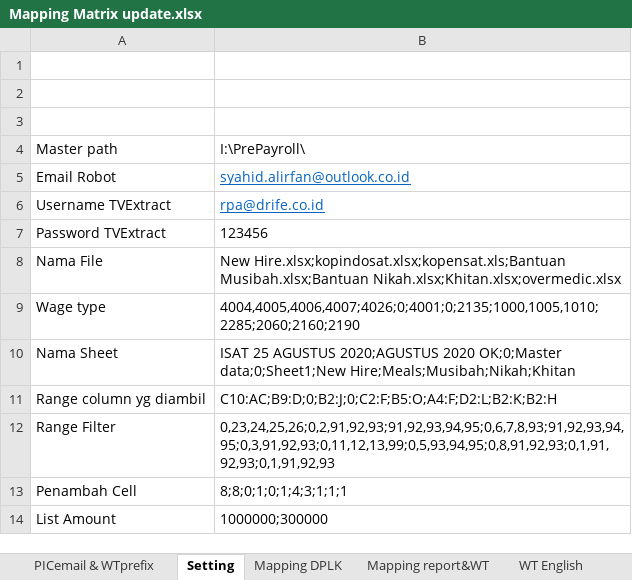
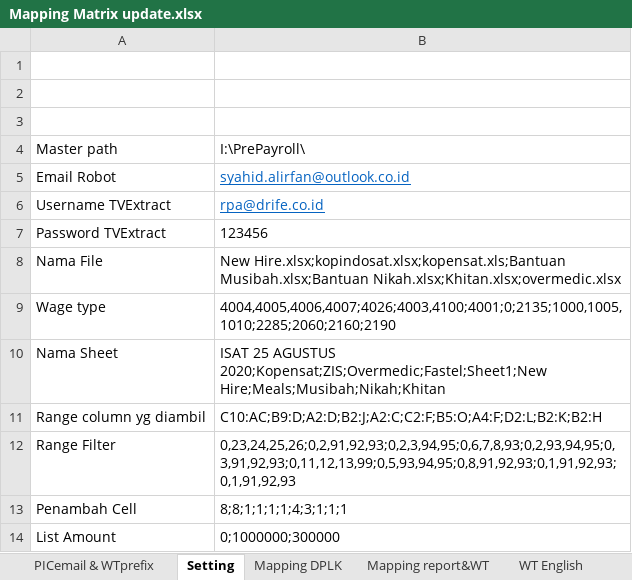
Before and after one commit to syrfan12/Payroll-Indosat-Drife, an Excel workbook: Mapping Matrix update.xlsx, sheet Setting, drawn as a sheet; values as stored, in another font and other column widths than the file's, no borders; the diff names each change by its address in the sheet, - before the commit and + after, or states it on an @@ line.

```diff
--- a/Mapping Matrix update.xlsx (sheet Setting)
+++ b/Mapping Matrix update.xlsx (sheet Setting)
-B9: 4004,4005,4006,4007;4026;0;4001;0;2135;1000,1005,1010;2285;2060;2160;2190
+B9: 4004,4005,4006,4007;4026;4003,4100;4001;0;2135;1000,1005,1010;2285;2060;2160;2190
-B10: …25 AGUSTUS 2020;AGUSTUS 2020 OK;0;Master data;0;Sheet1;New Hire;Meals;Musibah;Nikah;Khitan
+B10: …25 AGUSTUS 2020;Kopensat;ZIS;Overmedic;Fastel;Sheet1;New Hire;Meals;Musibah;Nikah;Khitan
-B11: C10:AC;B9:D;0;B2:J;0;C2:F;B5:O;A4:F;D2:L;B2:K;B2:H
+B11: C10:AC;B9:D;A2:D;B2:J;A2:C;C2:F;B5:O;A4:F;D2:L;B2:K;B2:H
-B12: 0,23,24,25,26;0,2,91,92,93;91,92,93,94,95;0,6,7,8,93;91,92,93,94,95;0,3,91,92,93;0,11,12,13,99;0,5,93,94,95;0,8,91,92,93;0,1,91,92,93;0,1,91,92,93
+B12: 0,23,24,25,26;0,2,91,92,93;0,2,3,94,95;0,6,7,8,93;0,2,93,94,95;0,3,91,92,93;0,11,12,13,99;0,5,93,94,95;0,8,91,92,93;0,1,91,92,93;0,1,91,92,93
-B13: 8;8;0;1;0;1;4;3;1;1;1
+B13: 8;8;1;1;1;1;4;3;1;1;1
-B14: 1000000;300000
+B14: 0;1000000;300000
```
Also changed, not shown: 35 other files.
